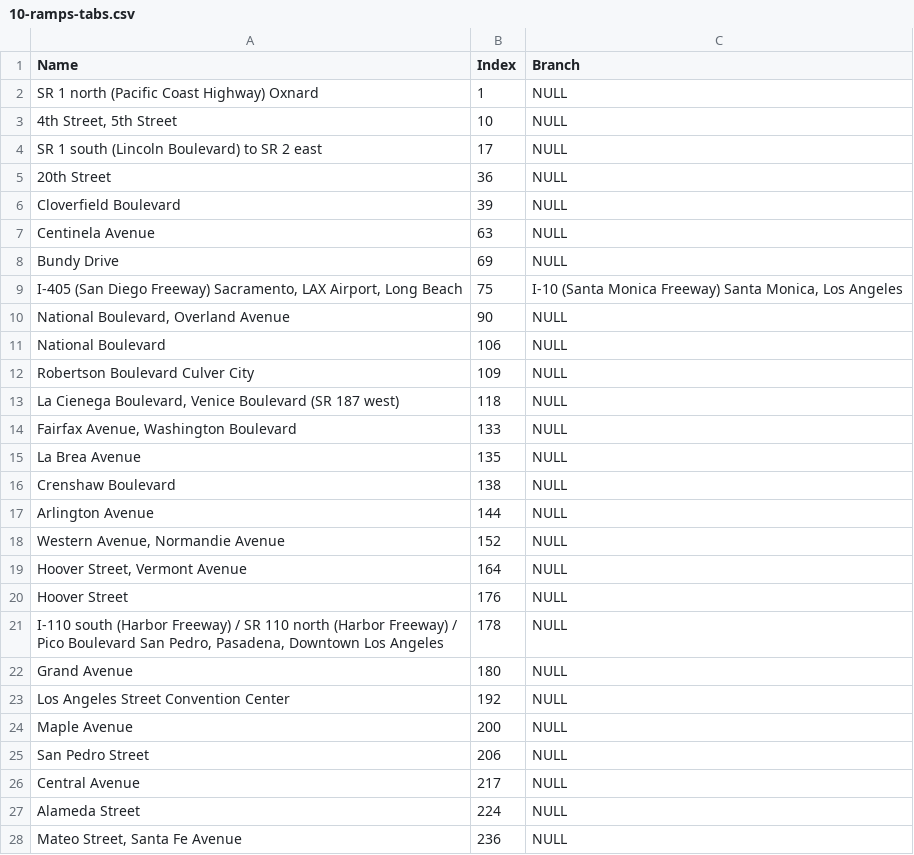
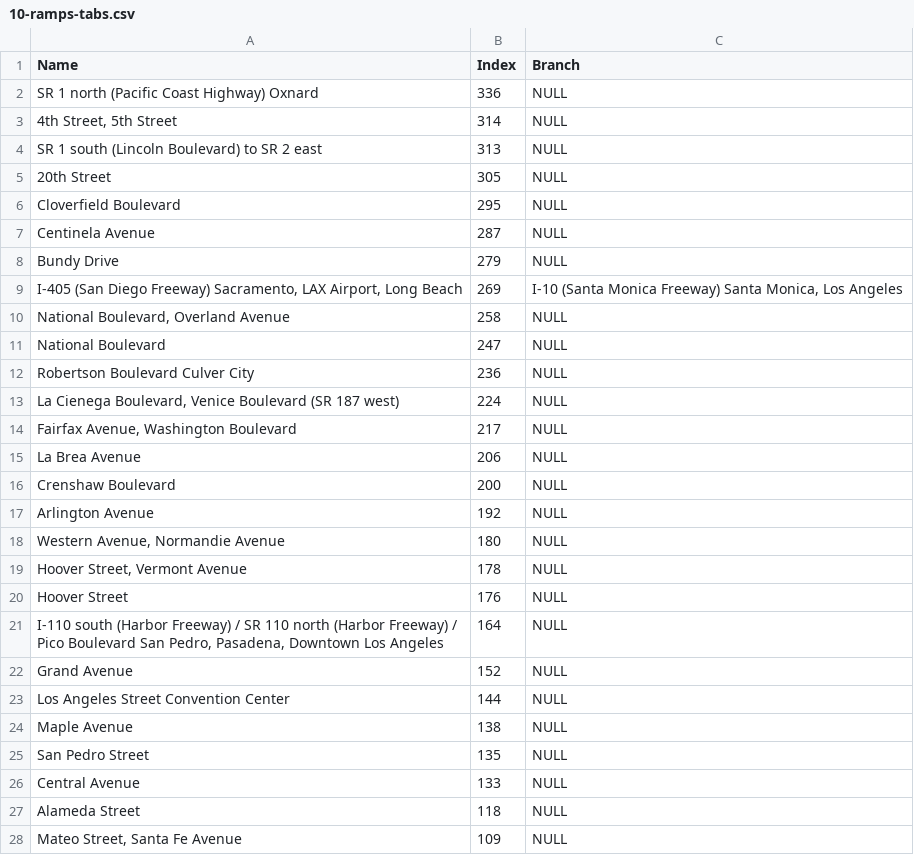
Before and after one commit to twistedmove/CSCI201-TransportationProject, a CSV file: CSCI201_TeamButter_FinalProject/assets/CSV/10-ramps-tabs.csv, drawn as a sheet; only a part is shown; the diff covers the shown part only.

```diff
--- a/CSCI201_TeamButter_FinalProject/assets/CSV/10-ramps-tabs.csv
+++ b/CSCI201_TeamButter_FinalProject/assets/CSV/10-ramps-tabs.csv
@@ -1,28 +1,28 @@
 Name;Index;Branch
-SR 1 north (Pacific Coast Highway) Oxnard;1;NULL
-4th Street, 5th Street;10;NULL
-SR 1 south (Lincoln Boulevard) to SR 2 east;17;NULL
-20th Street;36;NULL
-Cloverfield Boulevard;39;NULL
-Centinela Avenue;63;NULL
-Bundy Drive;69;NULL
-I-405 (San Diego Freeway) Sacramento, LAX Airport, Long Beach;75;I-10 (Santa Monica Freeway)   Santa Monica, Los Angeles
-National Boulevard, Overland Avenue;90;NULL
-National Boulevard;106;NULL
-Robertson Boulevard Culver City;109;NULL
-La Cienega Boulevard, Venice Boulevard (SR 187 west);118;NULL
-Fairfax Avenue, Washington Boulevard;133;NULL
-La Brea Avenue;135;NULL
-Crenshaw Boulevard;138;NULL
-Arlington Avenue;144;NULL
-Western Avenue, Normandie Avenue;152;NULL
-Hoover Street, Vermont Avenue;164;NULL
+SR 1 north (Pacific Coast Highway) Oxnard;336;NULL
+4th Street, 5th Street;314;NULL
+SR 1 south (Lincoln Boulevard) to SR 2 east;313;NULL
+20th Street;305;NULL
+Cloverfield Boulevard;295;NULL
+Centinela Avenue;287;NULL
+Bundy Drive;279;NULL
+I-405 (San Diego Freeway) Sacramento, LAX Airport, Long Beach;269;I-10 (Santa Monica Freeway)   Santa Monica, Los Angeles
+National Boulevard, Overland Avenue;258;NULL
+National Boulevard;247;NULL
+Robertson Boulevard Culver City;236;NULL
+La Cienega Boulevard, Venice Boulevard (SR 187 west);224;NULL
+Fairfax Avenue, Washington Boulevard;217;NULL
+La Brea Avenue;206;NULL
+Crenshaw Boulevard;200;NULL
+Arlington Avenue;192;NULL
+Western Avenue, Normandie Avenue;180;NULL
+Hoover Street, Vermont Avenue;178;NULL
 Hoover Street;176;NULL
-I-110 south (Harbor Freeway) / SR 110 north (Harbor Freeway) / Pico Boulevard San Pedro, Pasadena, Downtown Los Angeles;178;NULL
-Grand Avenue;180;NULL
-Los Angeles Street Convention Center;192;NULL
-Maple Avenue;200;NULL
-San Pedro Street;206;NULL
-Central Avenue;217;NULL
-Alameda Street;224;NULL
-Mateo Street, Santa Fe Avenue;236;NULL
+I-110 south (Harbor Freeway) / SR 110 north (Harbor Freeway) / Pico Boulevard San Pedro, Pasadena, Downtown Los Angeles;164;NULL
+Grand Avenue;152;NULL
+Los Angeles Street Convention Center;144;NULL
+Maple Avenue;138;NULL
+San Pedro Street;135;NULL
+Central Avenue;133;NULL
+Alameda Street;118;NULL
+Mateo Street, Santa Fe Avenue;109;NULL
```
Also changed, not shown: 10 edited cells elsewhere in this file, 4 other files.
